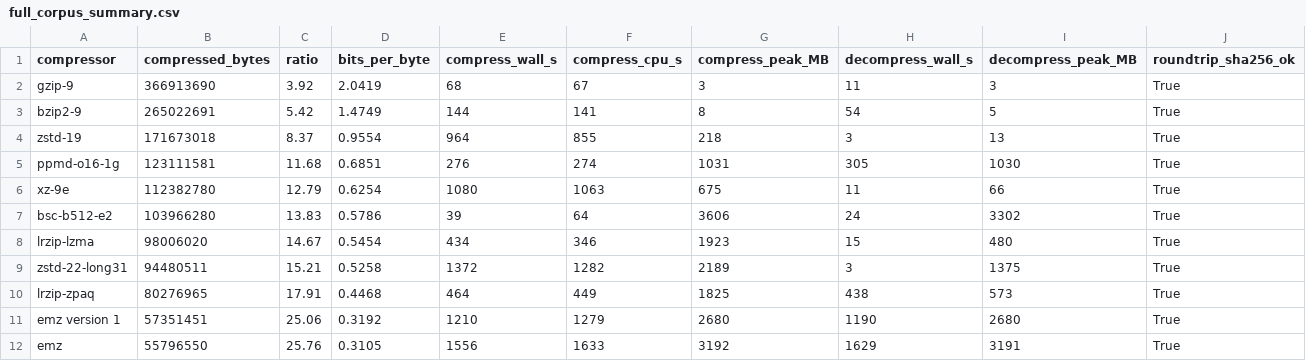
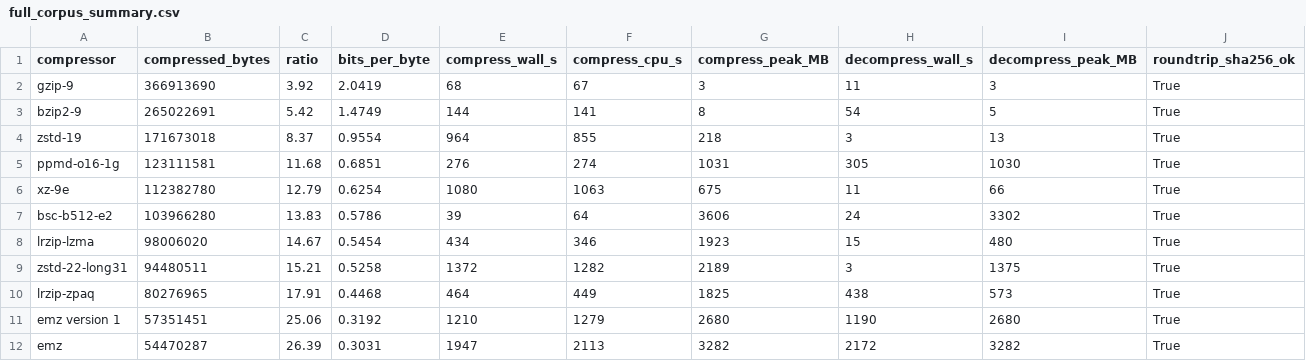
Before and after one commit to stef-al/emz, a CSV file: results/full_corpus_summary.csv, drawn as a sheet.

```diff
--- a/results/full_corpus_summary.csv
+++ b/results/full_corpus_summary.csv
@@ -11,2 +11,2 @@ lrzip-zpaq,80276965,17.91,0.4468,464,449,1825,438,573,True
 emz version 1,57351451,25.06,0.3192,1210,1279,2680,1190,2680,True
-emz,55796550,25.76,0.3105,1556,1633,3192,1629,3191,True
+emz,54470287,26.39,0.3031,1947,2113,3282,2172,3282,True
```
Also changed, not shown: results/oss_corpus_summary.csv, 14 other files.
